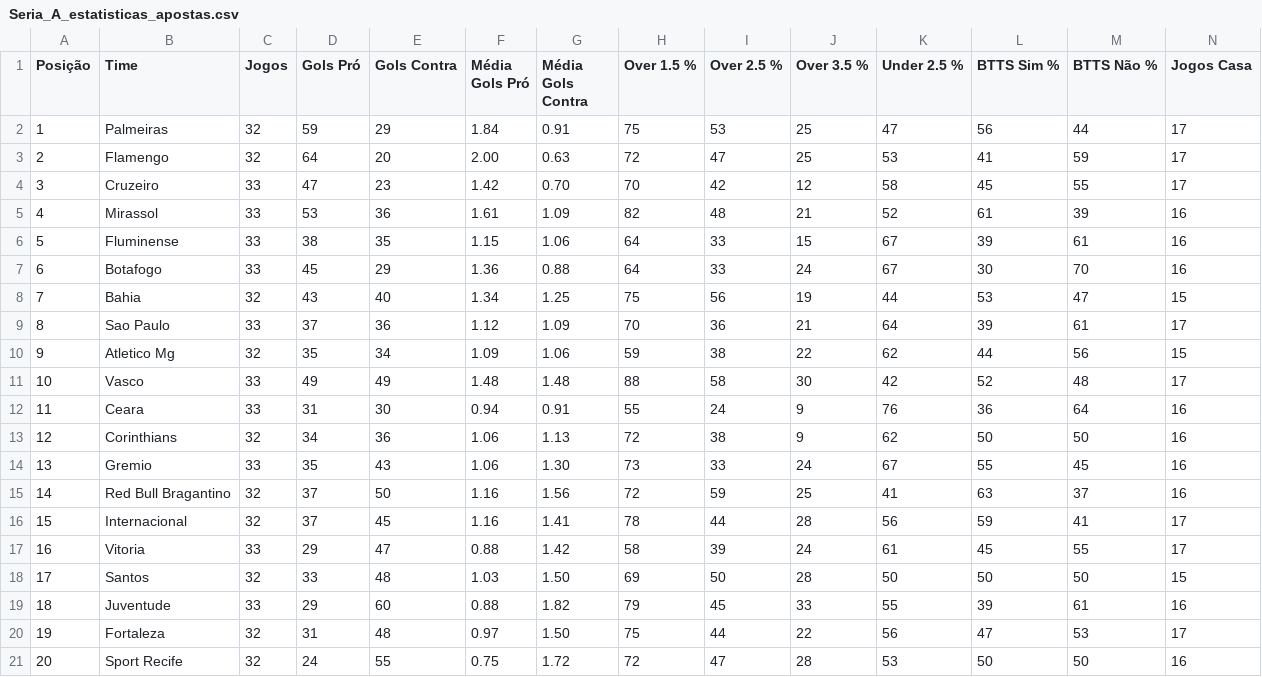
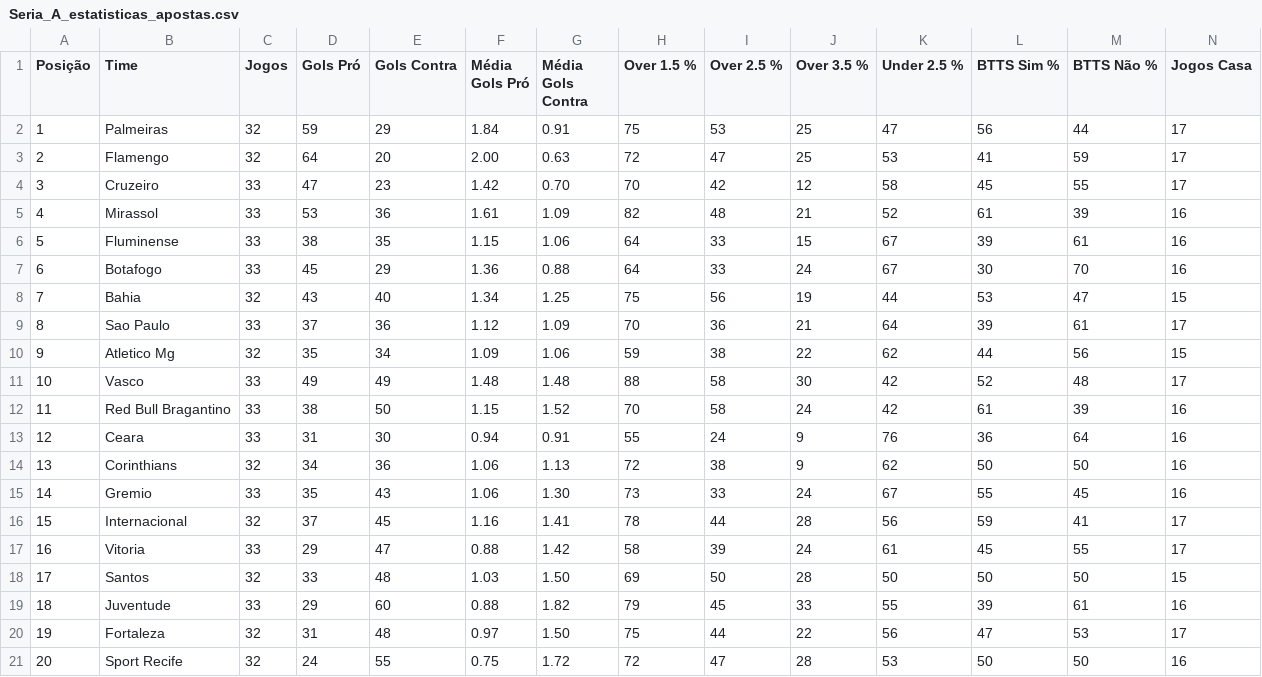
Before and after one commit to dacostaEF/loteca-inteligente, a CSV file: backend/estatistica/Seria_A_estatisticas_apostas.csv, drawn as a sheet; only a part is shown; removed rows and columns are numbered as before the commit, all else as after; rows hold the shown columns only; the diff names each change by its address in the sheet, - before the commit and + after, or states it on an @@ line.

```diff
--- a/backend/estatistica/Seria_A_estatisticas_apostas.csv
+++ b/backend/estatistica/Seria_A_estatisticas_apostas.csv
+row 12: 11 | Red Bull Bragantino | 33 | 38 | 50 | 1.15 | 1.52 | 70 | 58 | 24 | 42 | 61 | 39 | 16
-A13 (Posição): 11
+A13 (Posição): 12
-A14 (Posição): 12
+A14 (Posição): 13
-A15 (Posição): 13
+A15 (Posição): 14
-row 15: 14 | Red Bull Bragantino | 32 | 37 | 50 | 1.16 | 1.56 | 72 | 59 | 25 | 41 | 63 | 37 | 16
```
Also changed, not shown: backend/estatistica/Serie_A/juventude/jogos.csv, backend/estatistica/Serie_A/red-bull-bragantino/jogos.csv, 14 other files.
